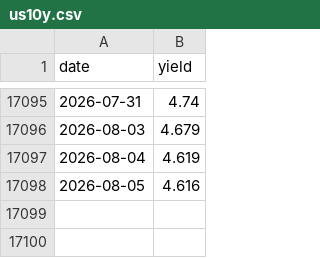
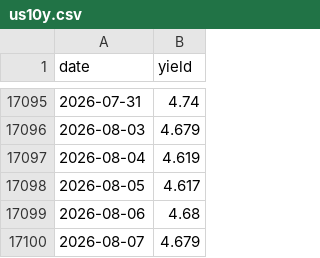
Before and after one commit to AlphaLabX1/forward-pe-viewer, a CSV file: data/us10y.csv, drawn as a sheet; only a part is shown, gaps mark what is left out.

```diff
--- a/data/us10y.csv
+++ b/data/us10y.csv
@@ -17097,2 +17097,4 @@ date,yield
 2026-08-04,4.619
-2026-08-05,4.616
+2026-08-05,4.617
+2026-08-06,4.68
+2026-08-07,4.679
```
Also changed, not shown: data/20052_sandp_500.csv, data/20519_consumer_discretionary.csv, 29 other files.
